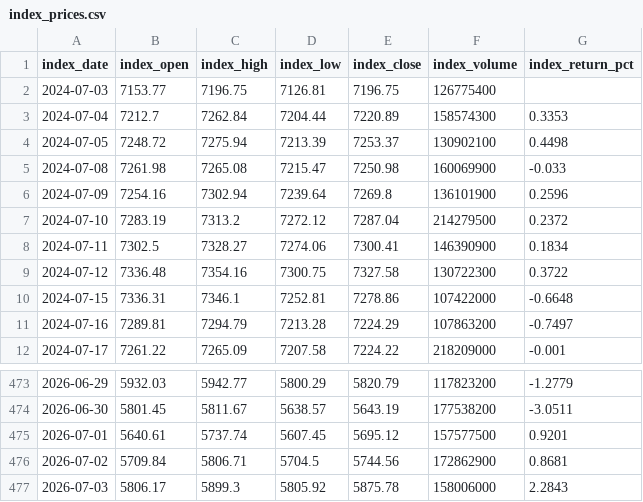
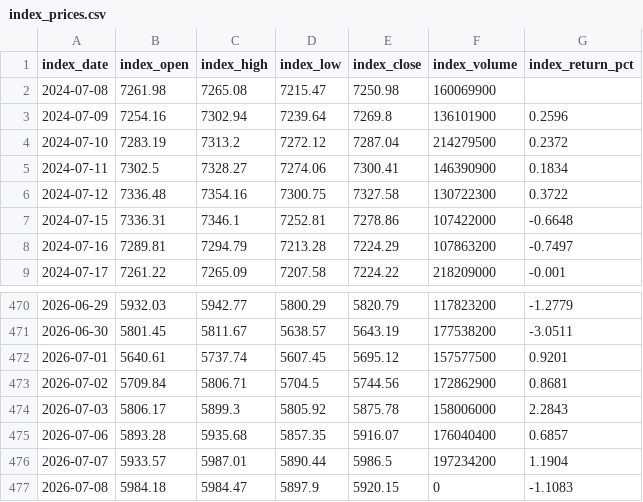
Before and after one commit to muharandy-db/dbxf_idx_genie, a CSV file: data/idx/index_prices/index_prices.csv, drawn as a sheet; only a part is shown, gaps mark what is left out.

```diff
--- a/data/idx/index_prices/index_prices.csv
+++ b/data/idx/index_prices/index_prices.csv
@@ -1,6 +1,3 @@
 index_date,index_open,index_high,index_low,index_close,index_volume,index_return_pct
-2024-07-03,7153.77,7196.75,7126.81,7196.75,126775400,
-2024-07-04,7212.7,7262.84,7204.44,7220.89,158574300,0.3353
-2024-07-05,7248.72,7275.94,7213.39,7253.37,130902100,0.4498
-2024-07-08,7261.98,7265.08,7215.47,7250.98,160069900,-0.033
+2024-07-08,7261.98,7265.08,7215.47,7250.98,160069900,
 2024-07-09,7254.16,7302.94,7239.64,7269.8,136101900,0.2596
@@ -477 +474,4 @@ index_date,index_open,index_high,index_low,index_close,index_volume,index_return
 2026-07-03,5806.17,5899.3,5805.92,5875.78,158006000,2.2843
+2026-07-06,5893.28,5935.68,5857.35,5916.07,176040400,0.6857
+2026-07-07,5933.57,5987.01,5890.44,5986.5,197234200,1.1904
+2026-07-08,5984.18,5984.47,5897.9,5920.15,0,-1.1083
```
Also changed, not shown: data/idx/listed_companies/listed_companies.csv, 3 other files.
